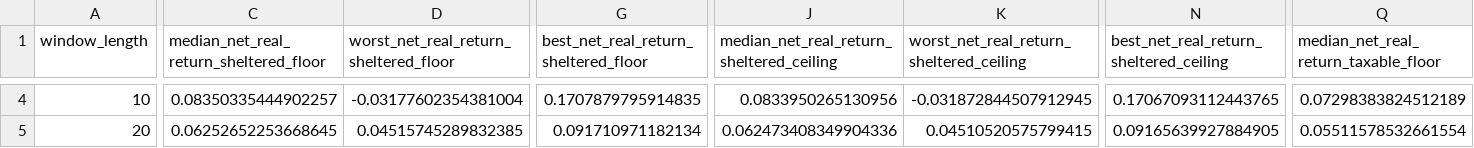
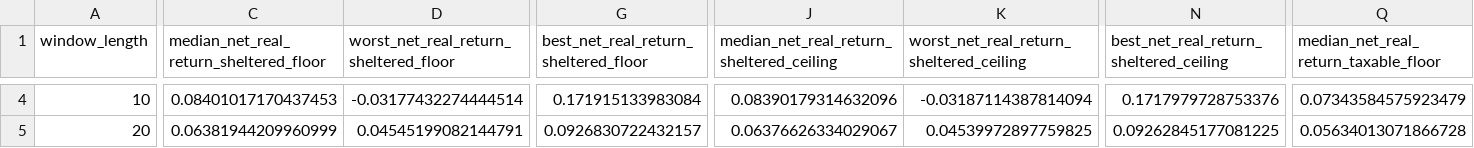
Before and after one commit to lucas13dutton/the-investor-brain, a CSV file: costs/benchmark/summary.csv, drawn as a sheet; only a part is shown, gaps mark what is left out; the diff covers the shown part only; the diff names each change by its address in the sheet, - before the commit and + after, or states it on an @@ line.

```diff
--- a/costs/benchmark/summary.csv
+++ b/costs/benchmark/summary.csv
-C4: 0.08350335444902257
+C4: 0.08401017170437453
-D4: -0.03177602354381004
+D4: -0.03177432274444514
-G4: 0.1707879795914835
+G4: 0.171915133983084
-J4: 0.0833950265130956
+J4: 0.08390179314632096
-K4: -0.031872844507912945
+K4: -0.03187114387814094
-N4: 0.17067093112443765
+N4: 0.1717979728753376
-Q4: 0.07298383824512189
+Q4: 0.07343584575923479
-C5: 0.06252652253668645
+C5: 0.06381944209960999
-D5: 0.04515745289832385
+D5: 0.04545199082144791
-G5: 0.091710971182134
+G5: 0.0926830722432157
-J5: 0.062473408349904336
+J5: 0.06376626334029067
-K5: 0.04510520575799415
+K5: 0.04539972897759825
-N5: 0.09165639927884905
+N5: 0.09262845177081225
-Q5: 0.05511578532661554
+Q5: 0.05634013071866728
```
Also changed, not shown: 34 edited cells elsewhere in this file, costs/benchmark/results.csv, data/evidence/evidence.csv, 3 other files.
